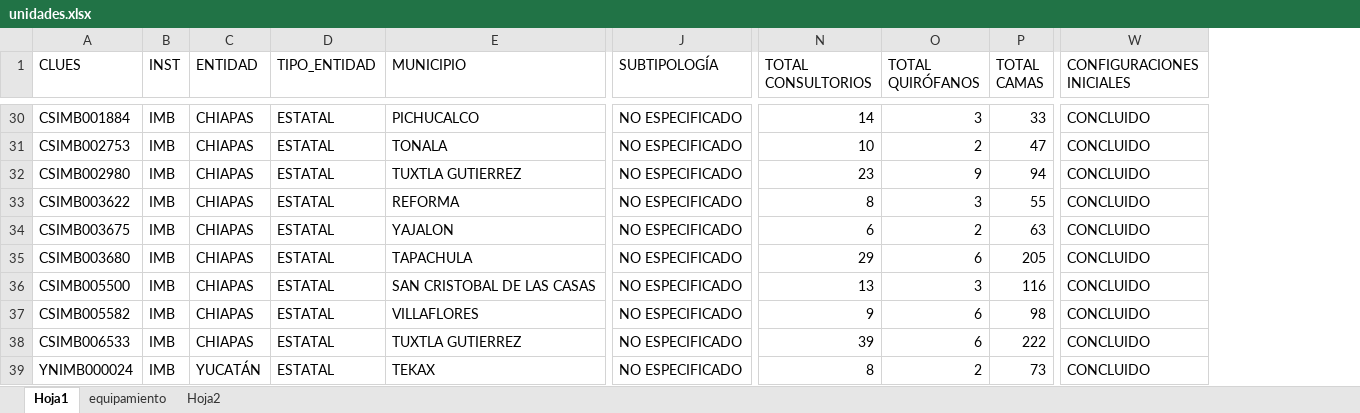
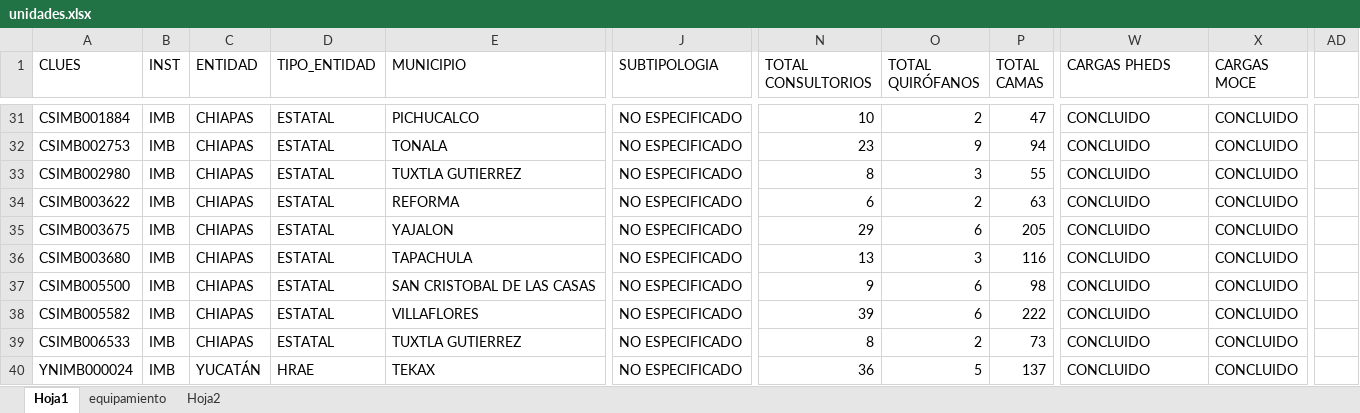
Before and after one commit to DanielJimenezA/implementacion_eds_imb, an Excel workbook: excel/unidades.xlsx, sheet Hoja1, drawn as a sheet; only a part is shown, gaps mark what is left out; values as stored, in another font and other column widths than the file's, no cell formats; conditional formats not drawn; addresses are those after the commit; the diff covers the shown part only; the diff names each change by its address in the sheet, - before the commit and + after, or states it on an @@ line.

```diff
--- a/excel/unidades.xlsx (sheet Hoja1)
+++ b/excel/unidades.xlsx (sheet Hoja1)
+column X (CARGAS MOCE), rows 31-40: all CONCLUIDO
+column AD, empty
-J1: SUBTIPOLOGÍA
+J1: SUBTIPOLOGIA
-W1: CONFIGURACIONES INICIALES
+W1: CARGAS PHEDS
-N31 (TOTAL CONSULTORIOS): 14
+N31 (TOTAL CONSULTORIOS): 10
-O31 (TOTAL QUIRÓFANOS): 3
+O31 (TOTAL QUIRÓFANOS): 2
-P31 (TOTAL CAMAS): 33
+P31 (TOTAL CAMAS): 47
-N32 (TOTAL CONSULTORIOS): 10
+N32 (TOTAL CONSULTORIOS): 23
-O32 (TOTAL QUIRÓFANOS): 2
+O32 (TOTAL QUIRÓFANOS): 9
-P32 (TOTAL CAMAS): 47
+P32 (TOTAL CAMAS): 94
-N33 (TOTAL CONSULTORIOS): 23
+N33 (TOTAL CONSULTORIOS): 8
-O33 (TOTAL QUIRÓFANOS): 9
+O33 (TOTAL QUIRÓFANOS): 3
-P33 (TOTAL CAMAS): 94
+P33 (TOTAL CAMAS): 55
-N34 (TOTAL CONSULTORIOS): 8
+N34 (TOTAL CONSULTORIOS): 6
-O34 (TOTAL QUIRÓFANOS): 3
+O34 (TOTAL QUIRÓFANOS): 2
-P34 (TOTAL CAMAS): 55
+P34 (TOTAL CAMAS): 63
-N35 (TOTAL CONSULTORIOS): 6
+N35 (TOTAL CONSULTORIOS): 29
-O35 (TOTAL QUIRÓFANOS): 2
+O35 (TOTAL QUIRÓFANOS): 6
-P35 (TOTAL CAMAS): 63
+P35 (TOTAL CAMAS): 205
-N36 (TOTAL CONSULTORIOS): 29
+N36 (TOTAL CONSULTORIOS): 13
-O36 (TOTAL QUIRÓFANOS): 6
+O36 (TOTAL QUIRÓFANOS): 3
-P36 (TOTAL CAMAS): 205
+P36 (TOTAL CAMAS): 116
-N37 (TOTAL CONSULTORIOS): 13
+N37 (TOTAL CONSULTORIOS): 9
-O37 (TOTAL QUIRÓFANOS): 3
+O37 (TOTAL QUIRÓFANOS): 6
-P37 (TOTAL CAMAS): 116
+P37 (TOTAL CAMAS): 98
-N38 (TOTAL CONSULTORIOS): 9
+N38 (TOTAL CONSULTORIOS): 39
-P38 (TOTAL CAMAS): 98
+P38 (TOTAL CAMAS): 222
-N39 (TOTAL CONSULTORIOS): 39
+N39 (TOTAL CONSULTORIOS): 8
-O39 (TOTAL QUIRÓFANOS): 6
+O39 (TOTAL QUIRÓFANOS): 2
-P39 (TOTAL CAMAS): 222
+P39 (TOTAL CAMAS): 73
-D40 (TIPO_ENTIDAD): ESTATAL
+D40 (TIPO_ENTIDAD): HRAE
-N40 (TOTAL CONSULTORIOS): 8
+N40 (TOTAL CONSULTORIOS): 36
-O40 (TOTAL QUIRÓFANOS): 2
+O40 (TOTAL QUIRÓFANOS): 5
-P40 (TOTAL CAMAS): 73
+P40 (TOTAL CAMAS): 137
```
Also changed, not shown: 16 added rows, 17 removed rows and 1079 edited cells elsewhere in this sheet, cell formats, formulas that keep their value.
